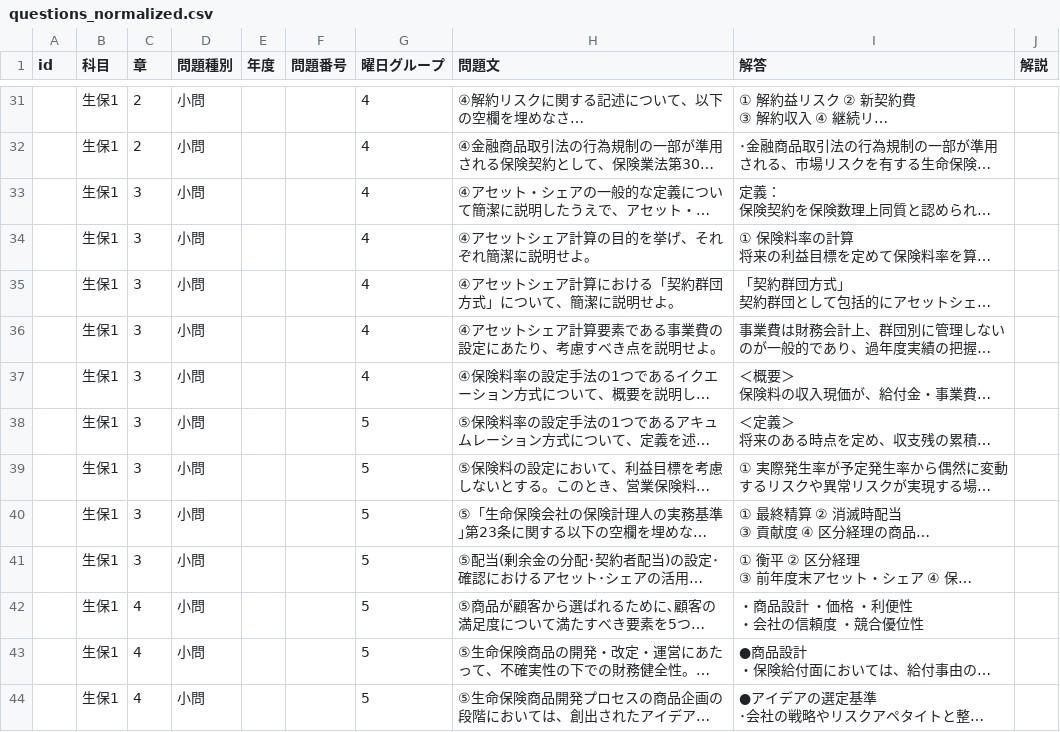
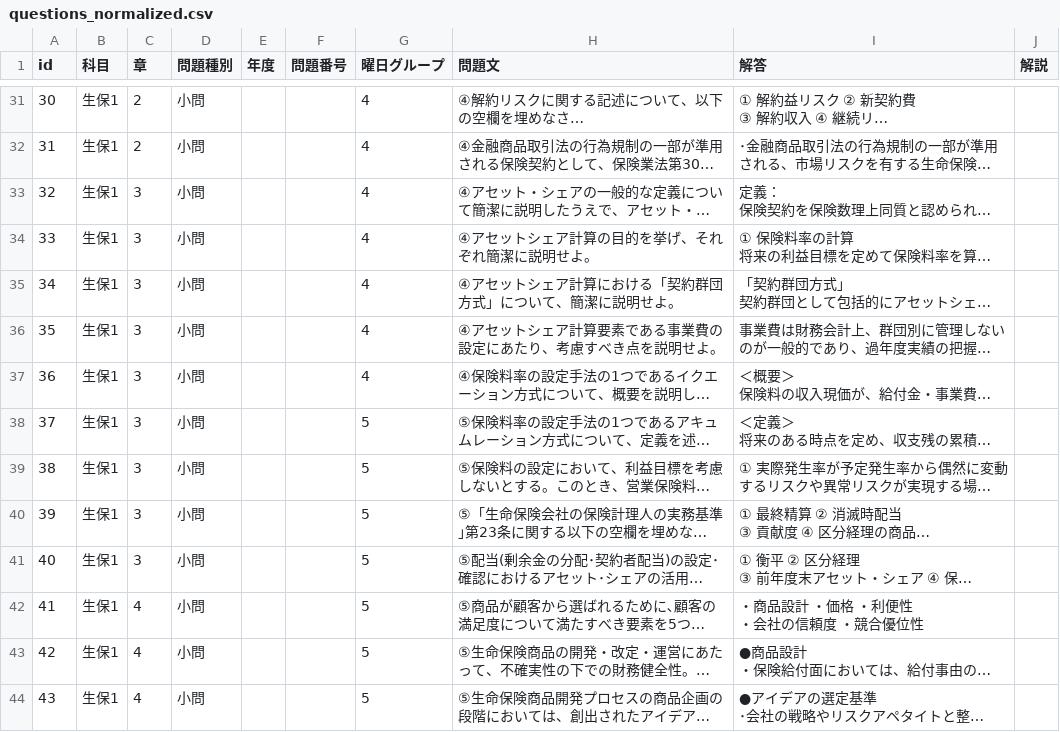
Before and after one commit to yoshi123027-del/actuary-app-seiho1, a CSV file: questions_normalized.csv, drawn as a sheet; only a part is shown, gaps mark what is left out; long unchanged cells end in …; the diff covers the shown part only; the diff names each change by its address in the sheet, - before the commit and + after, or states it on an @@ line.

```diff
--- a/questions_normalized.csv
+++ b/questions_normalized.csv
-A31 (id): (empty)
+A31 (id): 30
-A32 (id): (empty)
+A32 (id): 31
-A33 (id): (empty)
+A33 (id): 32
-A34 (id): (empty)
+A34 (id): 33
-A35 (id): (empty)
+A35 (id): 34
-A36 (id): (empty)
+A36 (id): 35
-A37 (id): (empty)
+A37 (id): 36
-A38 (id): (empty)
+A38 (id): 37
-A39 (id): (empty)
+A39 (id): 38
-A40 (id): (empty)
+A40 (id): 39
-A41 (id): (empty)
+A41 (id): 40
-A42 (id): (empty)
+A42 (id): 41
-A43 (id): (empty)
+A43 (id): 42
-A44 (id): (empty)
+A44 (id): 43
```
Also changed, not shown: 171 edited cells elsewhere in this file.
